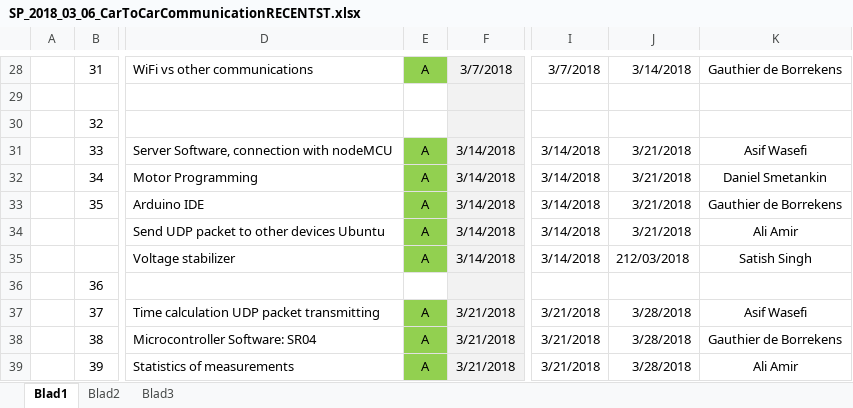
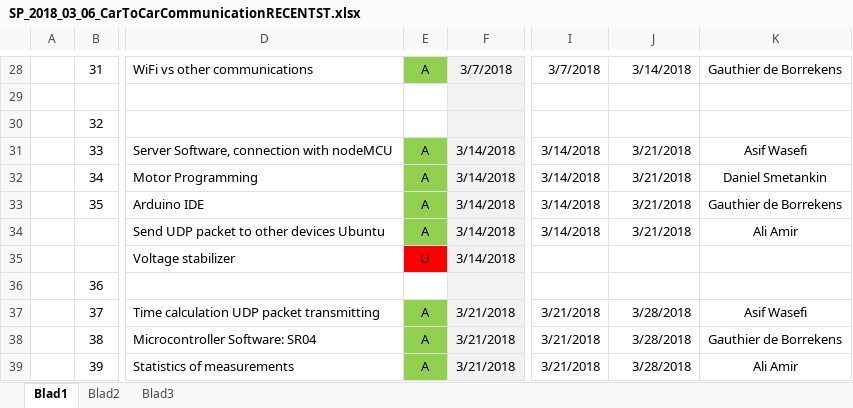
Before and after one commit to gauthierdb/Scientific-Project, an Excel workbook: SP_2018_03_06_CarToCarCommunicationRECENTST.xlsx, sheet Blad1, drawn as a sheet; only a part is shown, gaps mark what is left out; values as stored, in another font and other column widths than the file's, no borders; the diff names each change by its address in the sheet, - before the commit and + after, or states it on an @@ line.

Commit message:
excel updated

```diff
--- a/SP_2018_03_06_CarToCarCommunicationRECENTST.xlsx (sheet Blad1)
+++ b/SP_2018_03_06_CarToCarCommunicationRECENTST.xlsx (sheet Blad1)
-E35: A
+E35: U
-E35 fill: #92D050
+E35 fill: #FF0000
-I35: 3/14/2018
+I35: (empty)
-J35: 212/03/2018
+J35: (empty)
-K35: Satish Singh
+K35: (empty)
```
